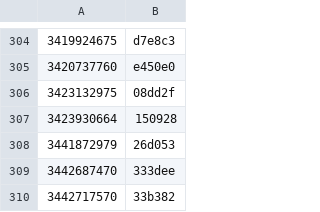
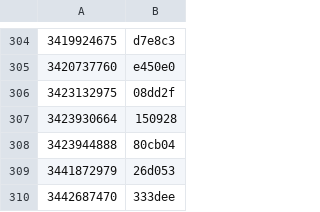
Before and after one commit to timbrownlondon/tim-brown-org-uk, a CSV file: mapping.csv, drawn as a sheet; only a part is shown, gaps mark what is left out; the shorter side is filled out with more unchanged rows; the diff names each change by its address in the sheet, - before the commit and + after, or states it on an @@ line.

Commit message:
added 3423944888 -> 80cb04 to mapping.csv

```diff
--- a/mapping.csv
+++ b/mapping.csv
+row 308: 3423944888 | 80cb04
```
